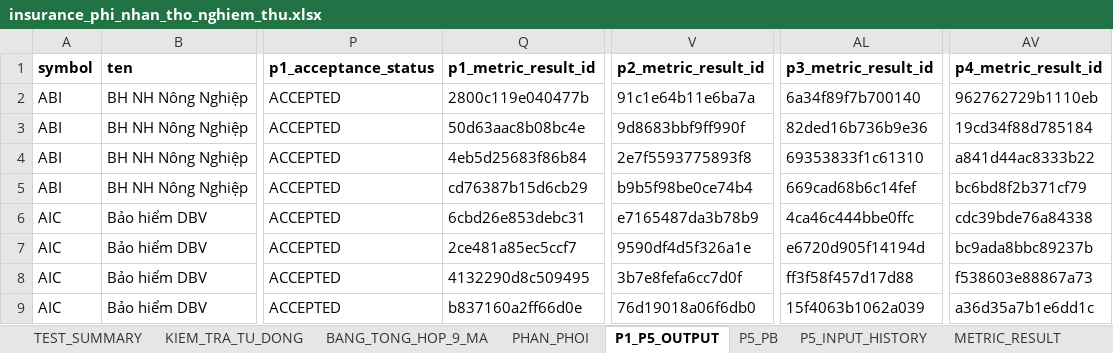
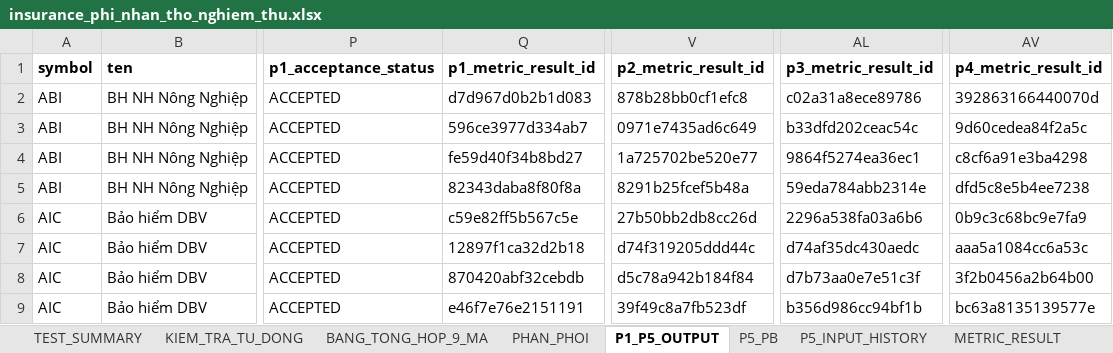
Before and after one commit to sampv1/slow-money-auto, an Excel workbook: data/exports/insurance_phi_nhan_tho_nghiem_thu.xlsx, sheet P1_P5_OUTPUT, drawn as a sheet; only a part is shown, gaps mark what is left out; values as stored, in another font and other column widths than the file's, no borders; the diff covers the shown part only; the diff names each change by its address in the sheet, - before the commit and + after, or states it on an @@ line.

```diff
--- a/data/exports/insurance_phi_nhan_tho_nghiem_thu.xlsx (sheet P1_P5_OUTPUT)
+++ b/data/exports/insurance_phi_nhan_tho_nghiem_thu.xlsx (sheet P1_P5_OUTPUT)
-Q2 (p1_metric_result_id): 2800c119e040477b
+Q2 (p1_metric_result_id): d7d967d0b2b1d083
-V2 (p2_metric_result_id): 91c1e64b11e6ba7a
+V2 (p2_metric_result_id): 878b28bb0cf1efc8
-AL2 (p3_metric_result_id): 6a34f89f7b700140
+AL2 (p3_metric_result_id): c02a31a8ece89786
-AV2 (p4_metric_result_id): 962762729b1110eb
+AV2 (p4_metric_result_id): 392863166440070d
-Q3 (p1_metric_result_id): 50d63aac8b08bc4e
+Q3 (p1_metric_result_id): 596ce3977d334ab7
-V3 (p2_metric_result_id): 9d8683bbf9ff990f
+V3 (p2_metric_result_id): 0971e7435ad6c649
-AL3 (p3_metric_result_id): 82ded16b736b9e36
+AL3 (p3_metric_result_id): b33dfd202ceac54c
-AV3 (p4_metric_result_id): 19cd34f88d785184
+AV3 (p4_metric_result_id): 9d60cedea84f2a5c
-Q4 (p1_metric_result_id): 4eb5d25683f86b84
+Q4 (p1_metric_result_id): fe59d40f34b8bd27
-V4 (p2_metric_result_id): 2e7f5593775893f8
+V4 (p2_metric_result_id): 1a725702be520e77
-AL4 (p3_metric_result_id): 69353833f1c61310
+AL4 (p3_metric_result_id): 9864f5274ea36ec1
-AV4 (p4_metric_result_id): a841d44ac8333b22
+AV4 (p4_metric_result_id): c8cf6a91e3ba4298
-Q5 (p1_metric_result_id): cd76387b15d6cb29
+Q5 (p1_metric_result_id): 82343daba8f80f8a
-V5 (p2_metric_result_id): b9b5f98be0ce74b4
+V5 (p2_metric_result_id): 8291b25fcef5b48a
-AL5 (p3_metric_result_id): 669cad68b6c14fef
+AL5 (p3_metric_result_id): 59eda784abb2314e
-AV5 (p4_metric_result_id): bc6bd8f2b371cf79
+AV5 (p4_metric_result_id): dfd5c8e5b4ee7238
-Q6 (p1_metric_result_id): 6cbd26e853debc31
+Q6 (p1_metric_result_id): c59e82ff5b567c5e
-V6 (p2_metric_result_id): e7165487da3b78b9
+V6 (p2_metric_result_id): 27b50bb2db8cc26d
-AL6 (p3_metric_result_id): 4ca46c444bbe0ffc
+AL6 (p3_metric_result_id): 2296a538fa03a6b6
-AV6 (p4_metric_result_id): cdc39bde76a84338
+AV6 (p4_metric_result_id): 0b9c3c68bc9e7fa9
-Q7 (p1_metric_result_id): 2ce481a85ec5ccf7
+Q7 (p1_metric_result_id): 12897f1ca32d2b18
-V7 (p2_metric_result_id): 9590df4d5f326a1e
+V7 (p2_metric_result_id): d74f319205ddd44c
-AL7 (p3_metric_result_id): e6720d905f14194d
+AL7 (p3_metric_result_id): d74af35dc430aedc
-AV7 (p4_metric_result_id): bc9ada8bbc89237b
+AV7 (p4_metric_result_id): aaa5a1084cc6a53c
-Q8 (p1_metric_result_id): 4132290d8c509495
+Q8 (p1_metric_result_id): 870420abf32cebdb
-V8 (p2_metric_result_id): 3b7e8fefa6cc7d0f
+V8 (p2_metric_result_id): d5c78a942b184f84
-AL8 (p3_metric_result_id): ff3f58f457d17d88
+AL8 (p3_metric_result_id): d7b73aa0e7e51c3f
-AV8 (p4_metric_result_id): f538603e88867a73
+AV8 (p4_metric_result_id): 3f2b0456a2b64b00
-Q9 (p1_metric_result_id): b837160a2ff66d0e
+Q9 (p1_metric_result_id): e46f7e76e2151191
-V9 (p2_metric_result_id): 76d19018a06f6db0
+V9 (p2_metric_result_id): 39f49c8a7fb523df
-AL9 (p3_metric_result_id): 15f4063b1062a039
+AL9 (p3_metric_result_id): b356d986cc94bf1b
-AV9 (p4_metric_result_id): a36d35a7b1e6dd1c
+AV9 (p4_metric_result_id): bc63a8135139577e
```
Also changed, not shown: 112 edited cells elsewhere in this sheet, sheet METRIC_SOURCE_LINEAGE, sheet METRIC_RESULT, sheet MOT_LAN_T1_T5, sheet CONG_DU_DIEU_KIEN, sheet BANG_TONG_HOP_9_MA, sheet P5_PB, 3 more sheets, 6 other files.
